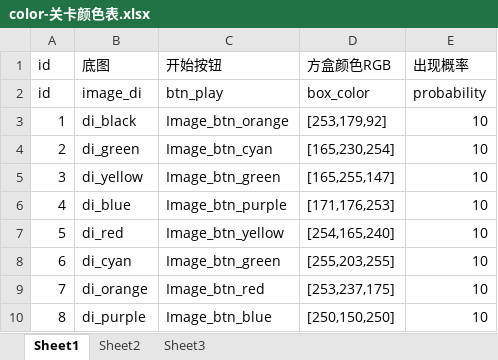
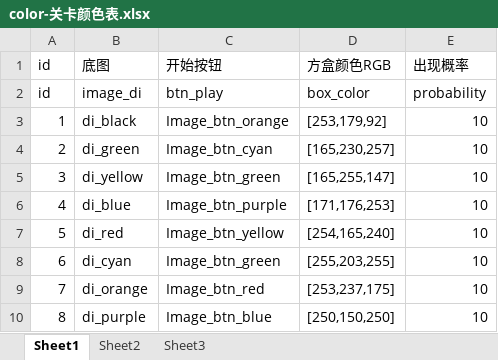
Before and after one commit to dadidzf/CocosStudio, an Excel workbook: LuaTemplate/Share/trapballs/配置表/color-关卡颜色表.xlsx, sheet Sheet1, drawn as a sheet; values as stored, in another font and other column widths than the file's, no borders; the diff names each change by its address in the sheet, - before the commit and + after, or states it on an @@ line.

Commit message:
提交关卡颜色表

```diff
--- a/LuaTemplate/Share/trapballs/配置表/color-关卡颜色表.xlsx (sheet Sheet1)
+++ b/LuaTemplate/Share/trapballs/配置表/color-关卡颜色表.xlsx (sheet Sheet1)
-D4 (方盒颜色RGB): [165,230,254]
+D4 (方盒颜色RGB): [165,230,257]
```
